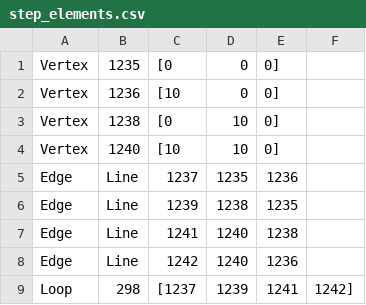
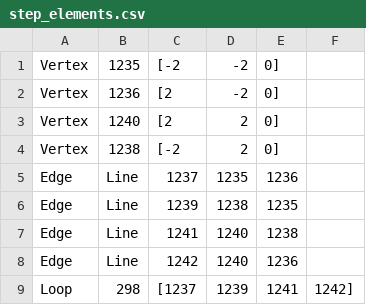
Before and after one commit to belre/OpenGLDemo, a CSV file: Tutorial/Tutorial/StepData/step_elements.csv, drawn as a sheet.

```diff
--- a/Tutorial/Tutorial/StepData/step_elements.csv
+++ b/Tutorial/Tutorial/StepData/step_elements.csv
@@ -1,5 +1,5 @@
-Vertex,1235,[0,0,0]
-Vertex,1236,[10,0,0]
-Vertex,1238,[0,10,0]
-Vertex,1240,[10,10,0]
+Vertex,1235,[-2,-2,0]
+Vertex,1236,[2,-2,0]
+Vertex,1240,[2,2,0]
+Vertex,1238,[-2,2,0]
 Edge,Line,1237,1235,1236
```
Also changed, not shown: 8 other files.
